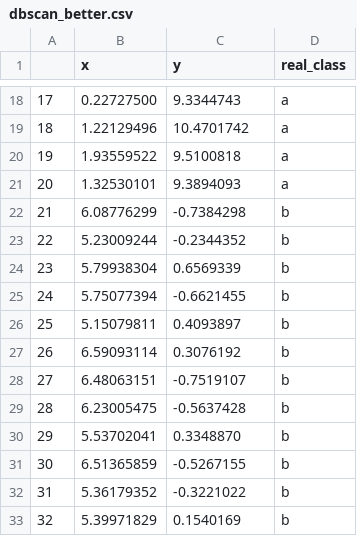
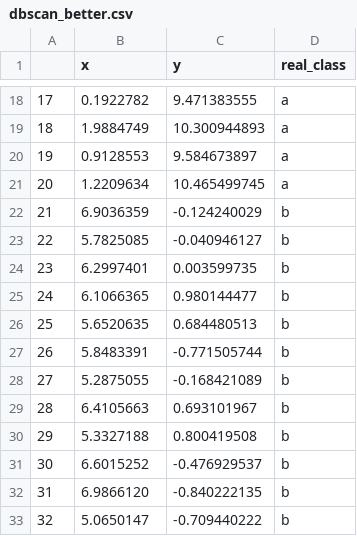
Before and after one commit to dimitrismitras/DBscanVSsingle-link, a CSV file: dbscan_better.csv, drawn as a sheet; only a part is shown, gaps mark what is left out; the diff covers the shown part only.

```diff
--- a/dbscan_better.csv
+++ b/dbscan_better.csv
@@ -18,16 +18,16 @@
-"17","0.22727500"," 9.3344743","a"
-"18","1.22129496","10.4701742","a"
-"19","1.93559522"," 9.5100818","a"
-"20","1.32530101"," 9.3894093","a"
-"21","6.08776299","-0.7384298","b"
-"22","5.23009244","-0.2344352","b"
-"23","5.79938304"," 0.6569339","b"
-"24","5.75077394","-0.6621455","b"
-"25","5.15079811"," 0.4093897","b"
-"26","6.59093114"," 0.3076192","b"
-"27","6.48063151","-0.7519107","b"
-"28","6.23005475","-0.5637428","b"
-"29","5.53702041"," 0.3348870","b"
-"30","6.51365859","-0.5267155","b"
-"31","5.36179352","-0.3221022","b"
-"32","5.39971829"," 0.1540169","b"
+"17","0.1922782"," 9.471383555","a"
+"18","1.9884749","10.300944893","a"
+"19","0.9128553"," 9.584673897","a"
+"20","1.2209634","10.465499745","a"
+"21","6.9036359","-0.124240029","b"
+"22","5.7825085","-0.040946127","b"
+"23","6.2997401"," 0.003599735","b"
+"24","6.1066365"," 0.980144477","b"
+"25","5.6520635"," 0.684480513","b"
+"26","5.8483391","-0.771505744","b"
+"27","5.2875055","-0.168421089","b"
+"28","6.4105663"," 0.693101967","b"
+"29","5.3327188"," 0.800419508","b"
+"30","6.6015252","-0.476929537","b"
+"31","6.9866120","-0.840222135","b"
+"32","5.0650147","-0.709440222","b"
```
Also changed, not shown: 108 edited cells elsewhere in this file.
